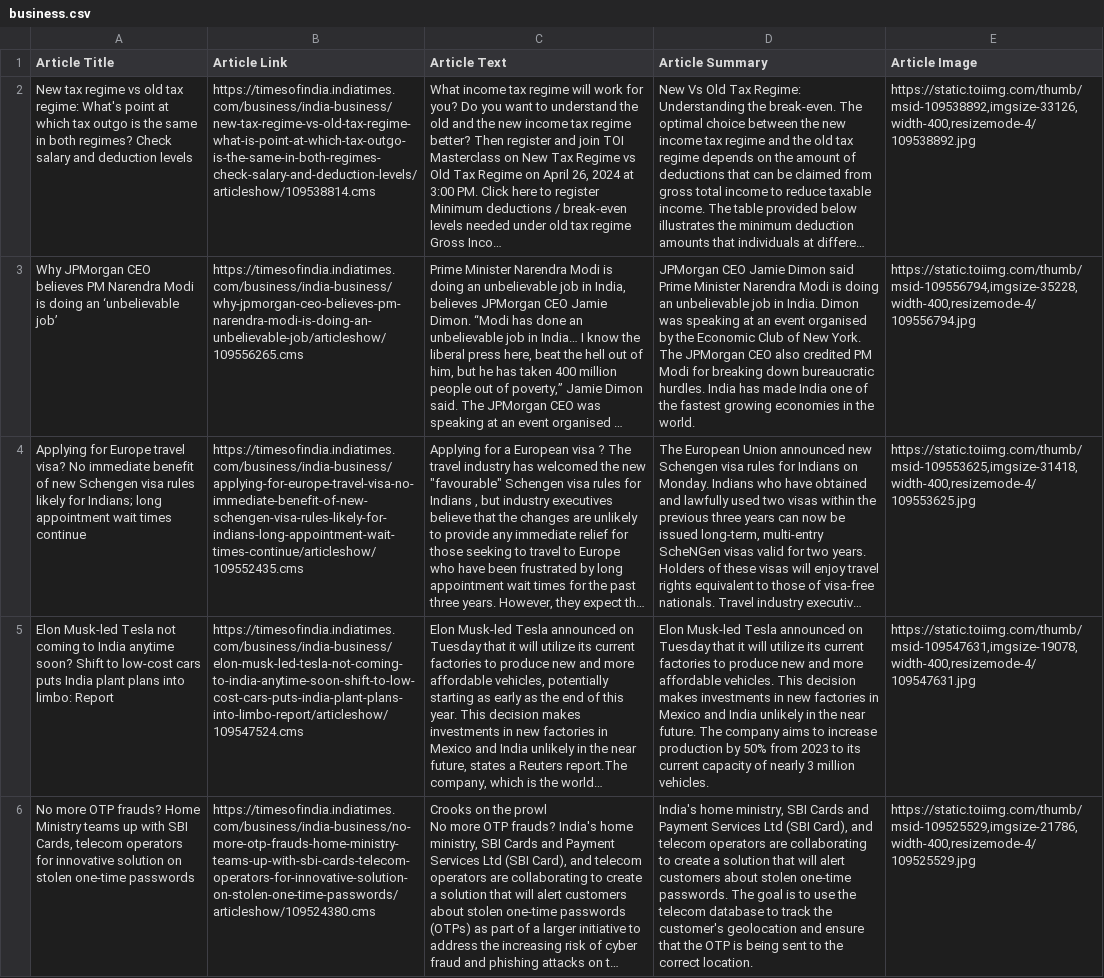
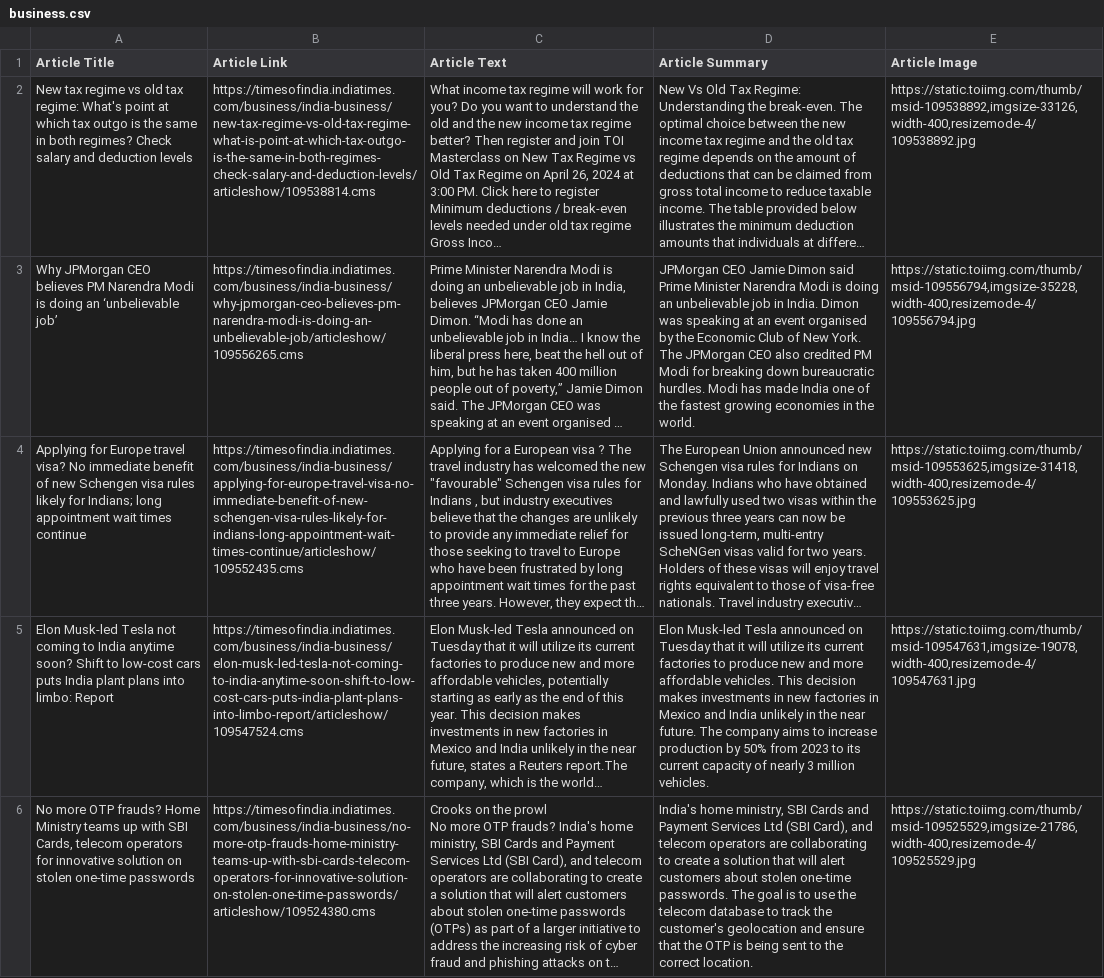
Before and after one commit to shrimayee24/NLP_Project_shrimayee, a CSV file: project/business.csv, drawn as a sheet; only a part is shown; long unchanged cells end in …; the diff names each change by its address in the sheet, - before the commit and + after, or states it on an @@ line.

Commit message:
update

```diff
--- a/project/business.csv
+++ b/project/business.csv
-D3 (Article Summary): …bureaucratic hurdles. India has made…
+D3 (Article Summary): …bureaucratic hurdles. Modi has made…
```
